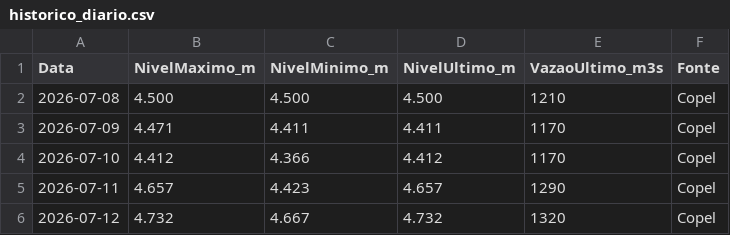
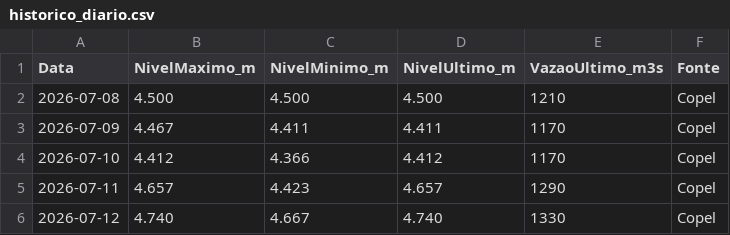
Before and after one commit to thiagoiwanko/rioiguacu, a CSV file: historico_diario.csv, drawn as a sheet.

```diff
--- a/historico_diario.csv
+++ b/historico_diario.csv
@@ -2,5 +2,5 @@ Data;NivelMaximo_m;NivelMinimo_m;NivelUltimo_m;VazaoUltimo_m3s;Fonte
 2026-07-08;4.500;4.500;4.500;1210;Copel
-2026-07-09;4.471;4.411;4.411;1170;Copel
+2026-07-09;4.467;4.411;4.411;1170;Copel
 2026-07-10;4.412;4.366;4.412;1170;Copel
 2026-07-11;4.657;4.423;4.657;1290;Copel
-2026-07-12;4.732;4.667;4.732;1320;Copel
+2026-07-12;4.740;4.667;4.740;1330;Copel
```
Also changed, not shown: 2 other files.
